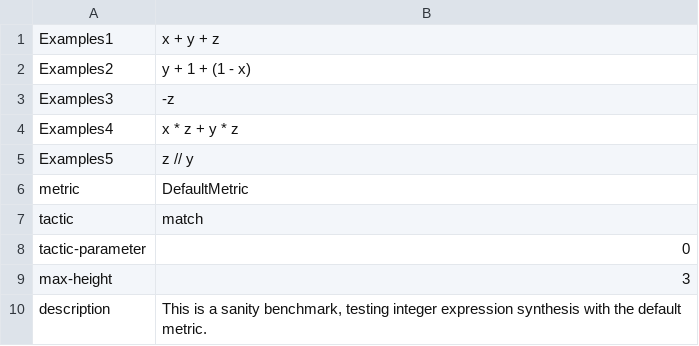
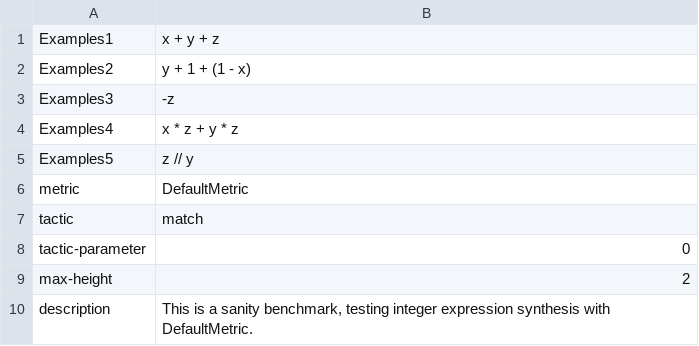
Before and after one commit to orel-adivi/CorSys, a CSV file: benchmarks/benchmark_1/Settings.csv, drawn as a sheet.

Commit message:
updating benchmarks

```diff
--- a/benchmarks/benchmark_1/Settings.csv
+++ b/benchmarks/benchmark_1/Settings.csv
@@ -8,3 +8,3 @@ tactic,match
 tactic-parameter,0
-max-height,3
-description,"This is a sanity benchmark, testing integer expression synthesis with the default metric."
+max-height,2
+description,"This is a sanity benchmark, testing integer expression synthesis with DefaultMetric."
```
Also changed, not shown: benchmarks/benchmark_2/Settings.csv, benchmarks/benchmark_3/Settings.csv, 22 other files.
